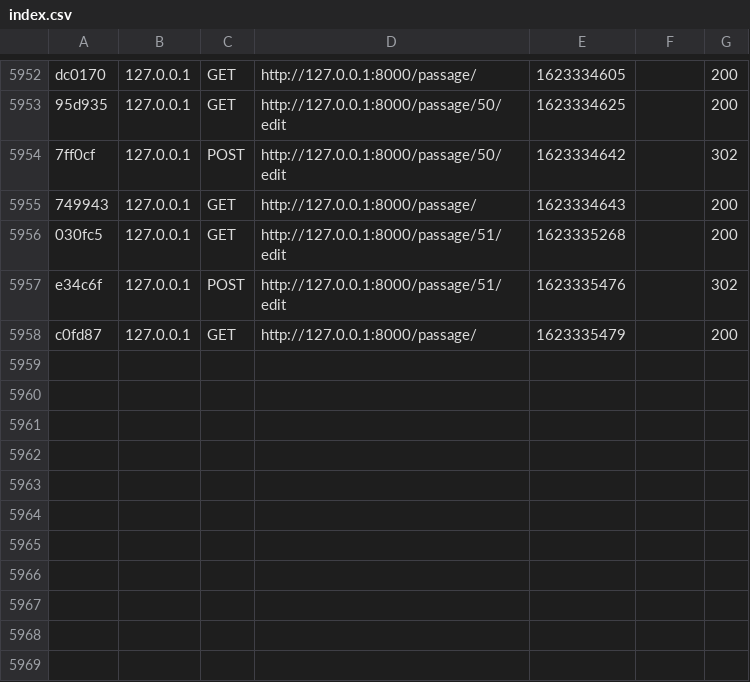
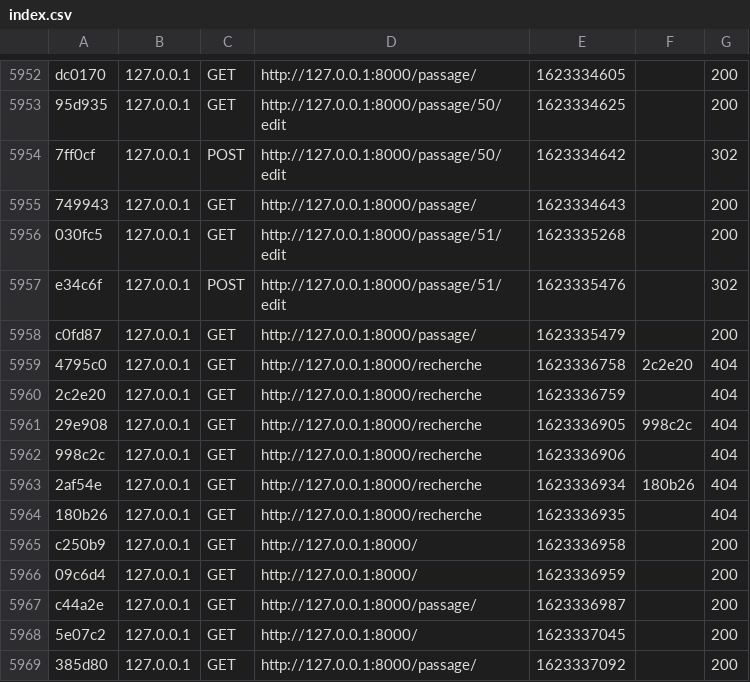
Before and after one commit to TimurT1/passage_a_gue, a CSV file: var/cache/dev/profiler/index.csv, drawn as a sheet; only a part is shown, gaps mark what is left out.

```diff
--- a/var/cache/dev/profiler/index.csv
+++ b/var/cache/dev/profiler/index.csv
@@ -5958 +5958,12 @@ e34c6f,127.0.0.1,POST,http://127.0.0.1:8000/passage/51/edit,1623335476,,302
 c0fd87,127.0.0.1,GET,http://127.0.0.1:8000/passage/,1623335479,,200
+4795c0,127.0.0.1,GET,http://127.0.0.1:8000/recherche,1623336758,2c2e20,404
+2c2e20,127.0.0.1,GET,http://127.0.0.1:8000/recherche,1623336759,,404
+29e908,127.0.0.1,GET,http://127.0.0.1:8000/recherche,1623336905,998c2c,404
+998c2c,127.0.0.1,GET,http://127.0.0.1:8000/recherche,1623336906,,404
+2af54e,127.0.0.1,GET,http://127.0.0.1:8000/recherche,1623336934,180b26,404
+180b26,127.0.0.1,GET,http://127.0.0.1:8000/recherche,1623336935,,404
+c250b9,127.0.0.1,GET,http://127.0.0.1:8000/,1623336958,,200
+09c6d4,127.0.0.1,GET,http://127.0.0.1:8000/,1623336959,,200
+c44a2e,127.0.0.1,GET,http://127.0.0.1:8000/passage/,1623336987,,200
+5e07c2,127.0.0.1,GET,http://127.0.0.1:8000/,1623337045,,200
+385d80,127.0.0.1,GET,http://127.0.0.1:8000/passage/,1623337092,,200
```
Also changed, not shown: 1 other file.
